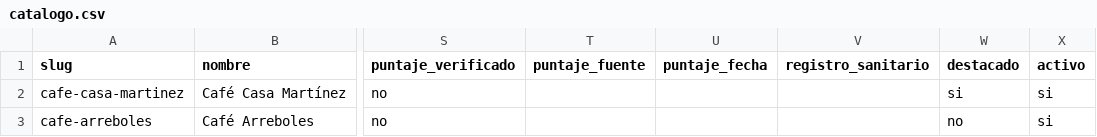
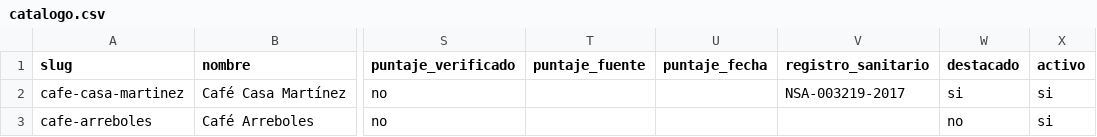
Before and after one commit to ivan-rueda-duarte/coffee-santander-shop, a CSV file: data/catalogo.csv, drawn as a sheet; only a part is shown, gaps mark what is left out; the diff names each change by its address in the sheet, - before the commit and + after, or states it on an @@ line.

```diff
--- a/data/catalogo.csv
+++ b/data/catalogo.csv
-V2 (registro_sanitario): (empty)
+V2 (registro_sanitario): NSA-003219-2017
```
Also changed, not shown: data/config.csv, 1 other file.
